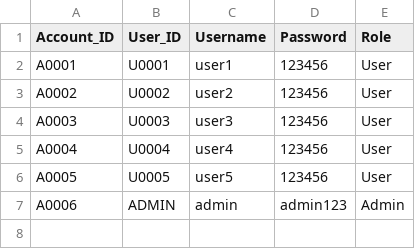
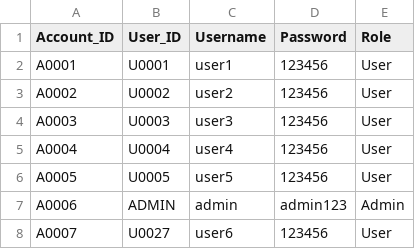
Before and after one commit to Bryan060705/BooksRecommenderSystem, a CSV file: Dataset/UserAccounts.csv, drawn as a sheet; the diff names each change by its address in the sheet, - before the commit and + after, or states it on an @@ line.

```diff
--- a/Dataset/UserAccounts.csv
+++ b/Dataset/UserAccounts.csv
+row 8: A0007 | U0027 | user6 | 123456 | User
```
Also changed, not shown: 2 other files.
